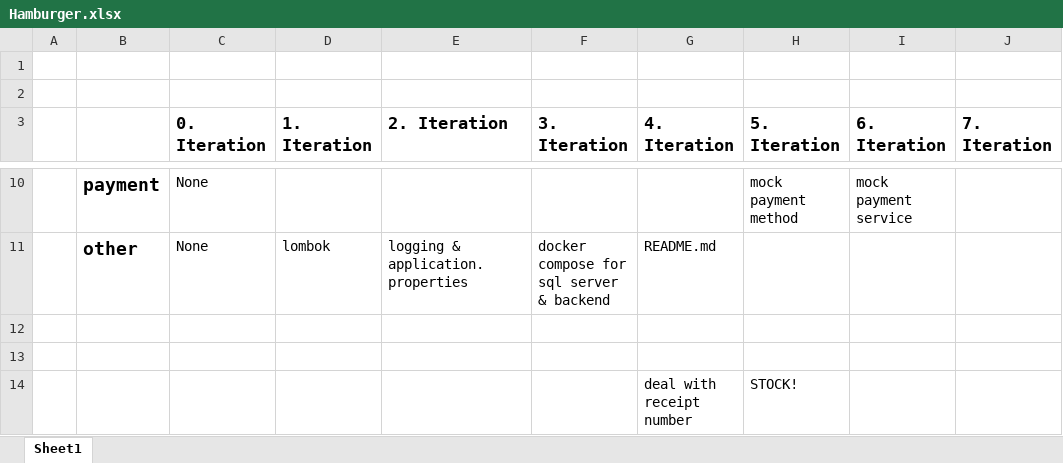
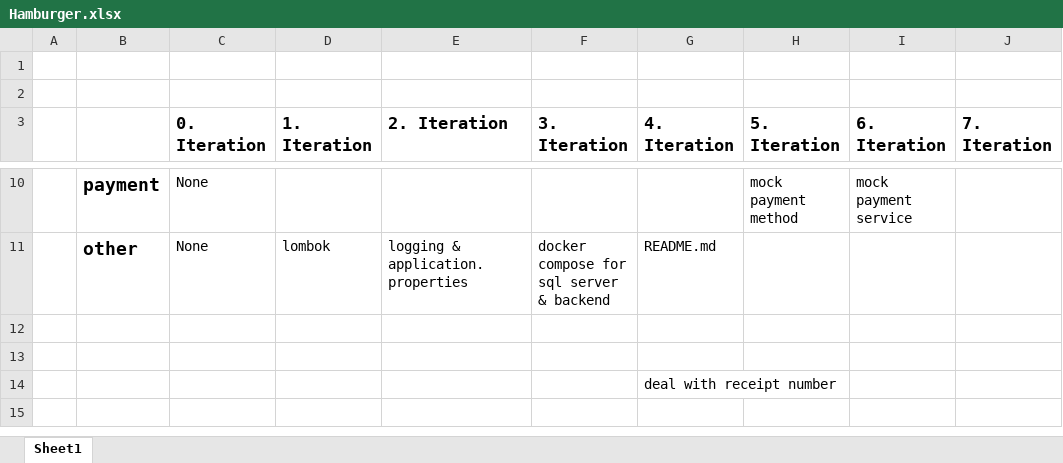
Before and after one commit to ja3ekja/checkout-component, an Excel workbook: Hamburger.xlsx, sheet Sheet1, drawn as a sheet; only a part is shown, gaps mark what is left out; values as stored, in another font and other column widths than the file's, no borders; the diff names each change by its address in the sheet, - before the commit and + after, or states it on an @@ line.

```diff
--- a/Hamburger.xlsx (sheet Sheet1)
+++ b/Hamburger.xlsx (sheet Sheet1)
-H14 (5. Iteration): STOCK!
+H14 (5. Iteration): (empty)
```
Also changed, not shown: 2 other files.
